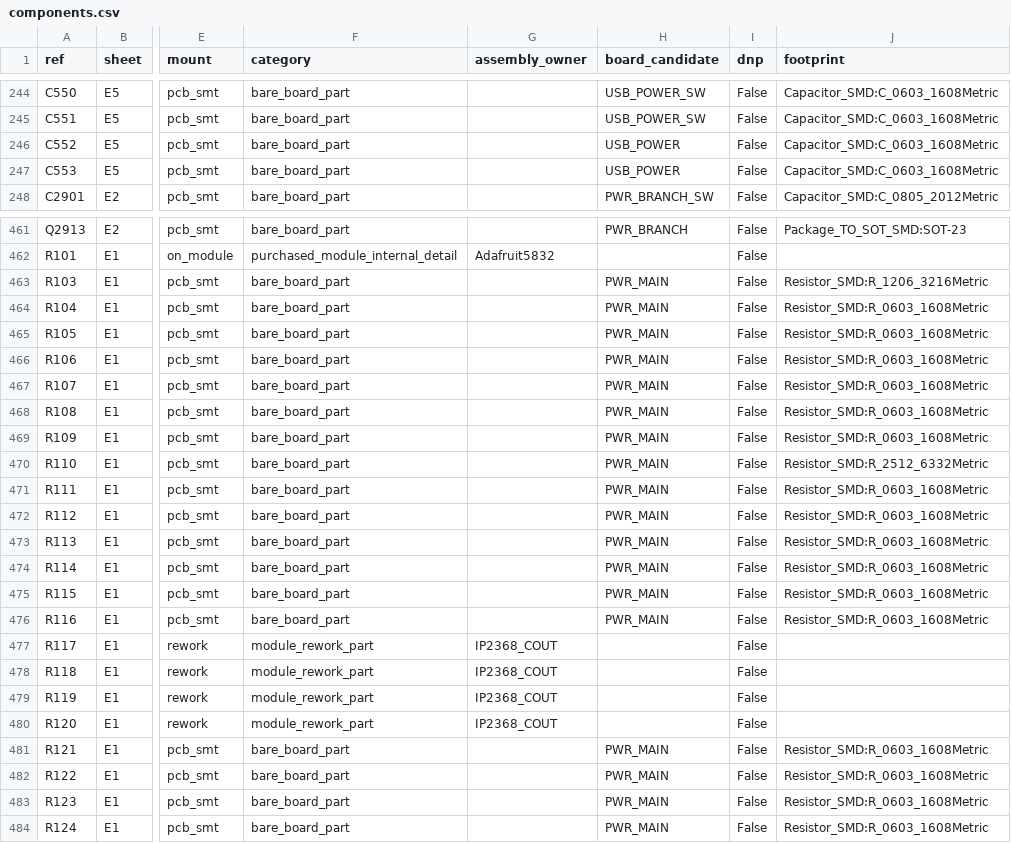
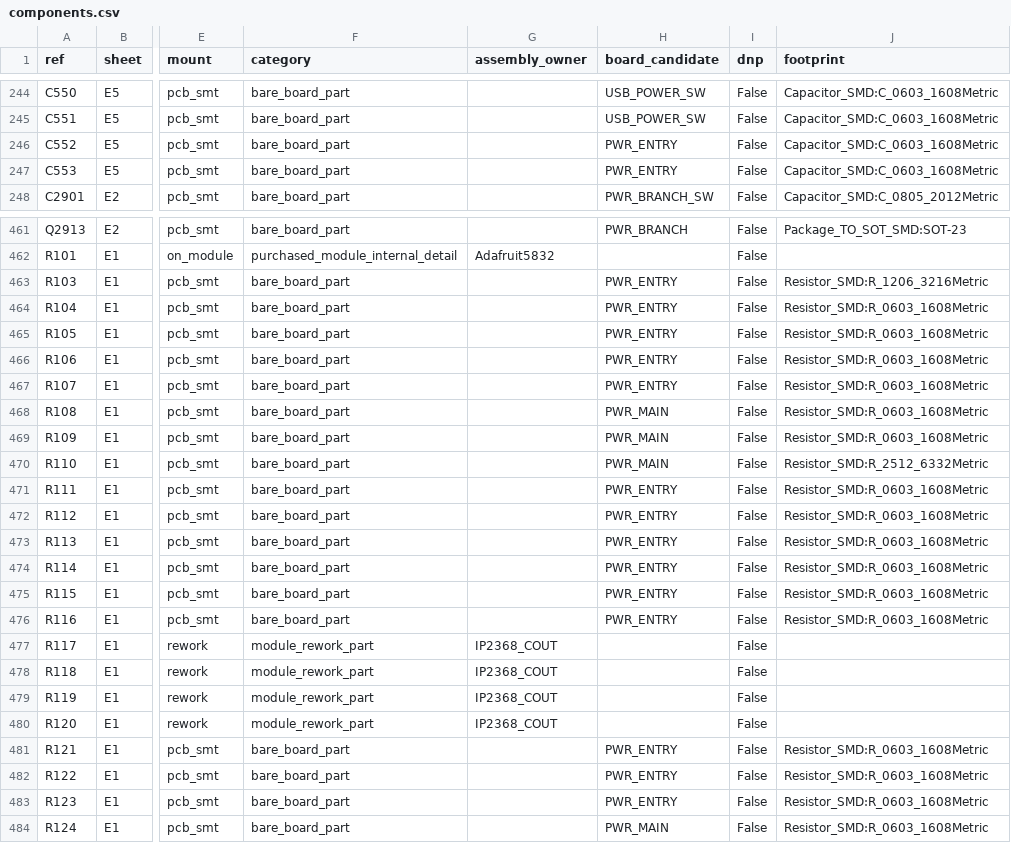
Before and after one commit to lizbeth307/lizbeth307, a CSV file: sat-receiver-audit/pcb/generated/components.csv, drawn as a sheet; only a part is shown, gaps mark what is left out; the diff covers the shown part only; the diff names each change by its address in the sheet, - before the commit and + after, or states it on an @@ line.

```diff
--- a/sat-receiver-audit/pcb/generated/components.csv
+++ b/sat-receiver-audit/pcb/generated/components.csv
-H246:H247 (board_candidate): USB_POWER
+H246:H247 (board_candidate): PWR_ENTRY
-H463:H467 (board_candidate): PWR_MAIN
+H463:H467 (board_candidate): PWR_ENTRY
-H471:H476 (board_candidate): PWR_MAIN
+H471:H476 (board_candidate): PWR_ENTRY
-H481:H483 (board_candidate): PWR_MAIN
+H481:H483 (board_candidate): PWR_ENTRY
```
Also changed, not shown: 40 edited cells elsewhere in this file, 26 other files.
